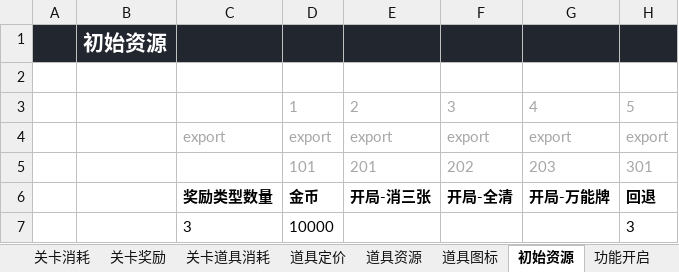
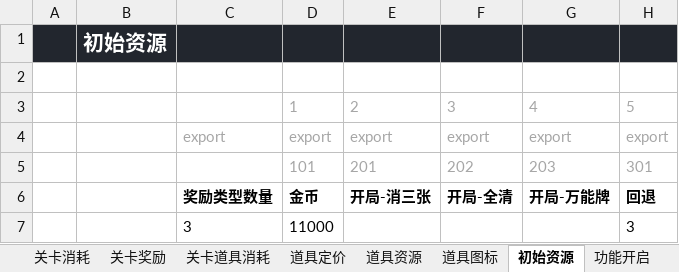
Before and after one commit to fisker583/workTools, an Excel workbook: SolitaireColors/Excel/SolitaireColors数值.xlsx, sheet 初始资源, drawn as a sheet; only a part is shown; values as stored, in another font and other column widths than the file's, no borders; the diff names each change by its address in the sheet, - before the commit and + after, or states it on an @@ line.

```diff
--- a/SolitaireColors/Excel/SolitaireColors数值.xlsx (sheet 初始资源)
+++ b/SolitaireColors/Excel/SolitaireColors数值.xlsx (sheet 初始资源)
-D7: 10000
+D7: 11000
```
Also changed, not shown: sheet 功能开启, 1 other file.
